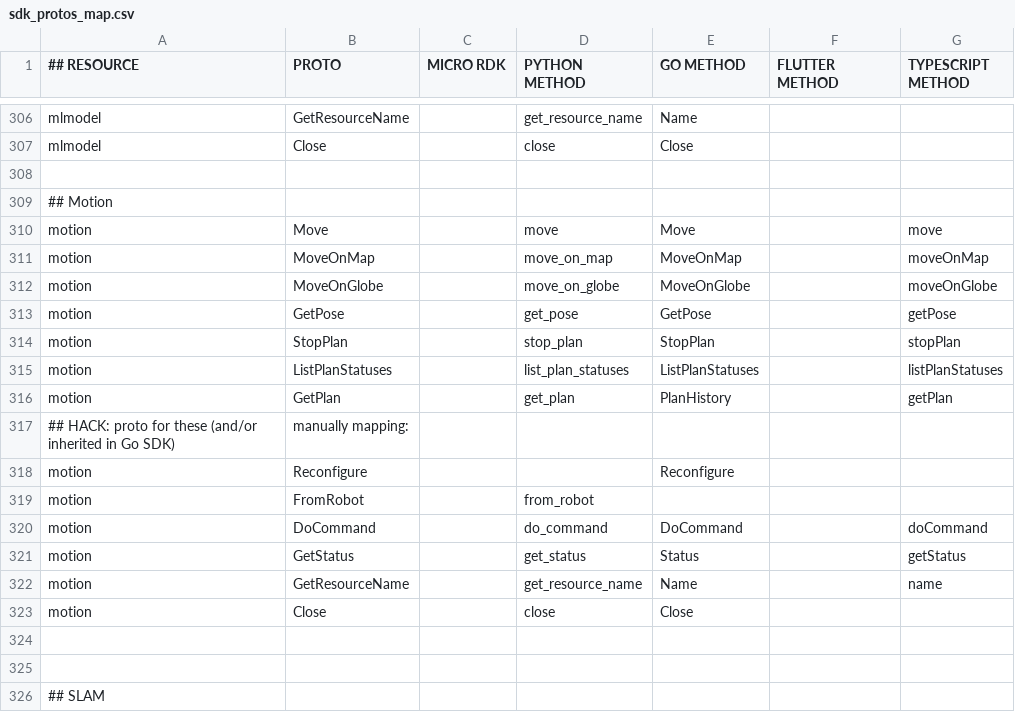
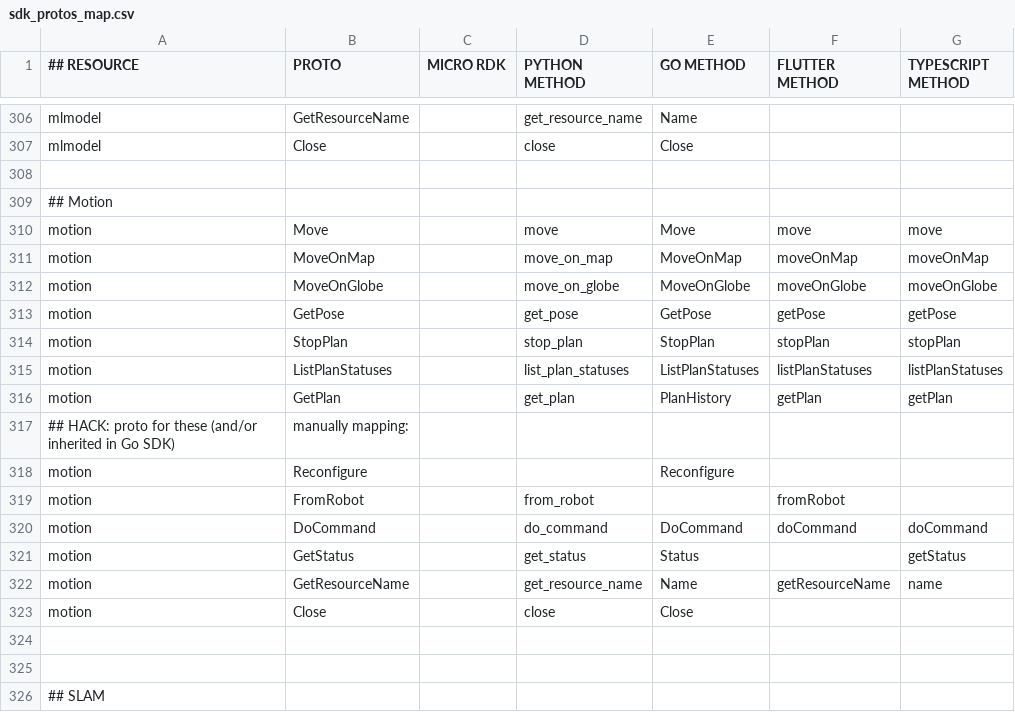
Before and after one commit to viamrobotics/docs, a CSV file: .github/workflows/sdk_protos_map.csv, drawn as a sheet; only a part is shown, gaps mark what is left out.

```diff
--- a/.github/workflows/sdk_protos_map.csv
+++ b/.github/workflows/sdk_protos_map.csv
@@ -309,15 +309,15 @@ mlmodel,Close,,close,Close,,
 ## Motion
-motion,Move,,move,Move,,move
-motion,MoveOnMap,,move_on_map,MoveOnMap,,moveOnMap
-motion,MoveOnGlobe,,move_on_globe,MoveOnGlobe,,moveOnGlobe
-motion,GetPose,,get_pose,GetPose,,getPose
-motion,StopPlan,,stop_plan,StopPlan,,stopPlan
-motion,ListPlanStatuses,,list_plan_statuses,ListPlanStatuses,,listPlanStatuses
-motion,GetPlan,,get_plan,PlanHistory,,getPlan
+motion,Move,,move,Move,move,move
+motion,MoveOnMap,,move_on_map,MoveOnMap,moveOnMap,moveOnMap
+motion,MoveOnGlobe,,move_on_globe,MoveOnGlobe,moveOnGlobe,moveOnGlobe
+motion,GetPose,,get_pose,GetPose,getPose,getPose
+motion,StopPlan,,stop_plan,StopPlan,stopPlan,stopPlan
+motion,ListPlanStatuses,,list_plan_statuses,ListPlanStatuses,listPlanStatuses,listPlanStatuses
+motion,GetPlan,,get_plan,PlanHistory,getPlan,getPlan
 ## HACK:  proto for these (and/or inherited in Go SDK), manually mapping:
 motion,Reconfigure,,,Reconfigure,,
-motion,FromRobot,,from_robot,,,
-motion,DoCommand,,do_command,DoCommand,,doCommand
+motion,FromRobot,,from_robot,,fromRobot,
+motion,DoCommand,,do_command,DoCommand,doCommand,doCommand
 motion,GetStatus,,get_status,Status,,getStatus
-motion,GetResourceName,,get_resource_name,Name,,name
+motion,GetResourceName,,get_resource_name,Name,getResourceName,name
 motion,Close,,close,Close,,
```
